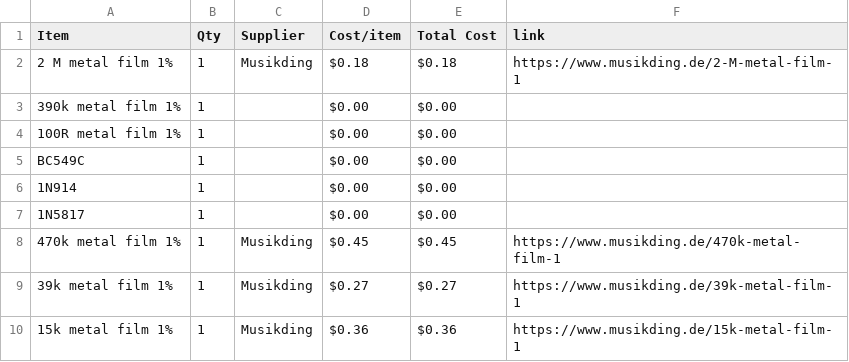
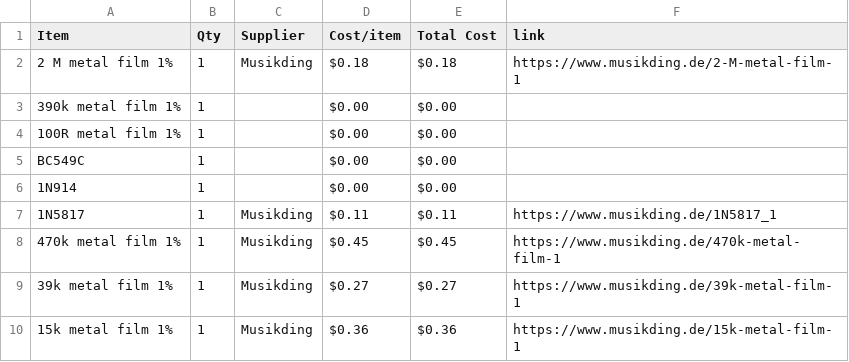
Before and after one commit to ganqrr-crypto/Custom-Guitar-Pedal, a CSV file: BOM.csv, drawn as a sheet; only a part is shown.

Commit message:
Sync Electric guitar pedal from Half Life

```diff
--- a/BOM.csv
+++ b/BOM.csv
@@ -6,3 +6,3 @@ BC549C,1,,$0.00,$0.00,
 1N914,1,,$0.00,$0.00,
-1N5817,1,,$0.00,$0.00,
+1N5817,1,Musikding,$0.11,$0.11,https://www.musikding.de/1N5817_1
 470k metal film 1%,1,Musikding,$0.45,$0.45,https://www.musikding.de/470k-metal-film-1
```
